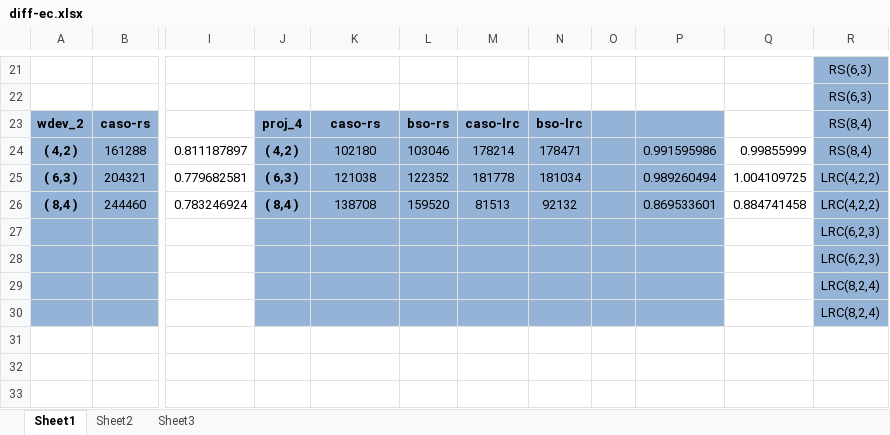
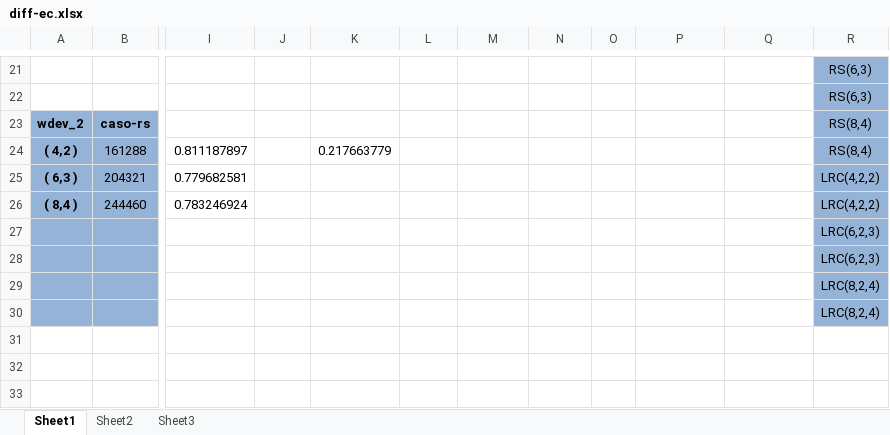
Before and after one commit to shenzr/CASO, an Excel workbook: journal-evaluation/diff-ec.xlsx, sheet Sheet1, drawn as a sheet; only a part is shown, gaps mark what is left out; values as stored, in another font and other column widths than the file's, no borders; the diff covers the shown part only; the diff names each change by its address in the sheet, - before the commit and + after, or states it on an @@ line.

```diff
--- a/journal-evaluation/diff-ec.xlsx (sheet Sheet1)
+++ b/journal-evaluation/diff-ec.xlsx (sheet Sheet1)
-J23: proj_4
+J23: (empty)
-J23:P30 fill: #95B3D7
+J23:P30 fill: none
-K23: caso-rs
+K23: (empty)
-L23: bso-rs
+L23: (empty)
-M23: caso-lrc
+M23: (empty)
-N23: bso-lrc
+N23: (empty)
-J24: ( 4,2 )
+J24: (empty)
-K24: 102180
+K24: 0.217663779
-L24: 103046
+L24: (empty)
-M24: 178214
+M24: (empty)
-N24: 178471
+N24: (empty)
-P24: 0.991595986
+P24: (empty)
-Q24: 0.99855999
+Q24: (empty)
-J25: ( 6,3 )
+J25: (empty)
-K25: 121038
+K25: (empty)
-L25: 122352
+L25: (empty)
-M25: 181778
+M25: (empty)
-N25: 181034
+N25: (empty)
-P25: 0.989260494
+P25: (empty)
-Q25: 1.004109725
+Q25: (empty)
-J26: ( 8,4 )
+J26: (empty)
-K26: 138708
+K26: (empty)
-L26: 159520
+L26: (empty)
-M26: 81513
+M26: (empty)
-N26: 92132
+N26: (empty)
-P26: 0.869533601
+P26: (empty)
-Q26: 0.884741458
+Q26: (empty)
```
Also changed, not shown: 32 added rows, 1 removed row, 87 edited cells and cell formats elsewhere in this sheet, journal-evaluation/diff-analysis-ratios.xlsx, journal-evaluation/dr-test.xlsx, 6 other files.
